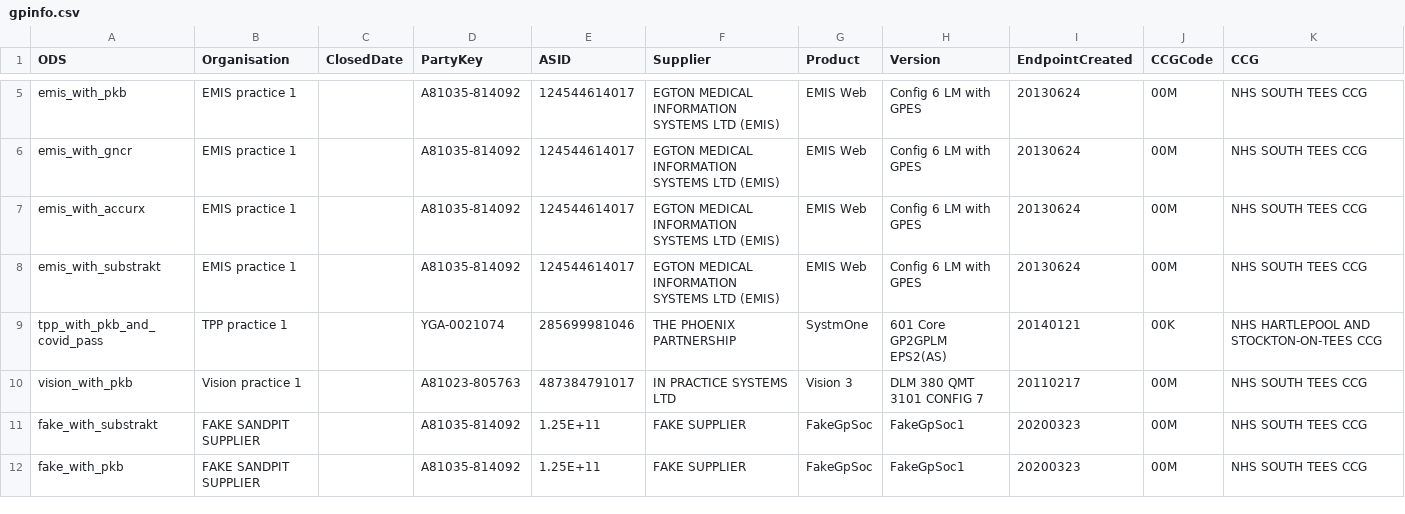
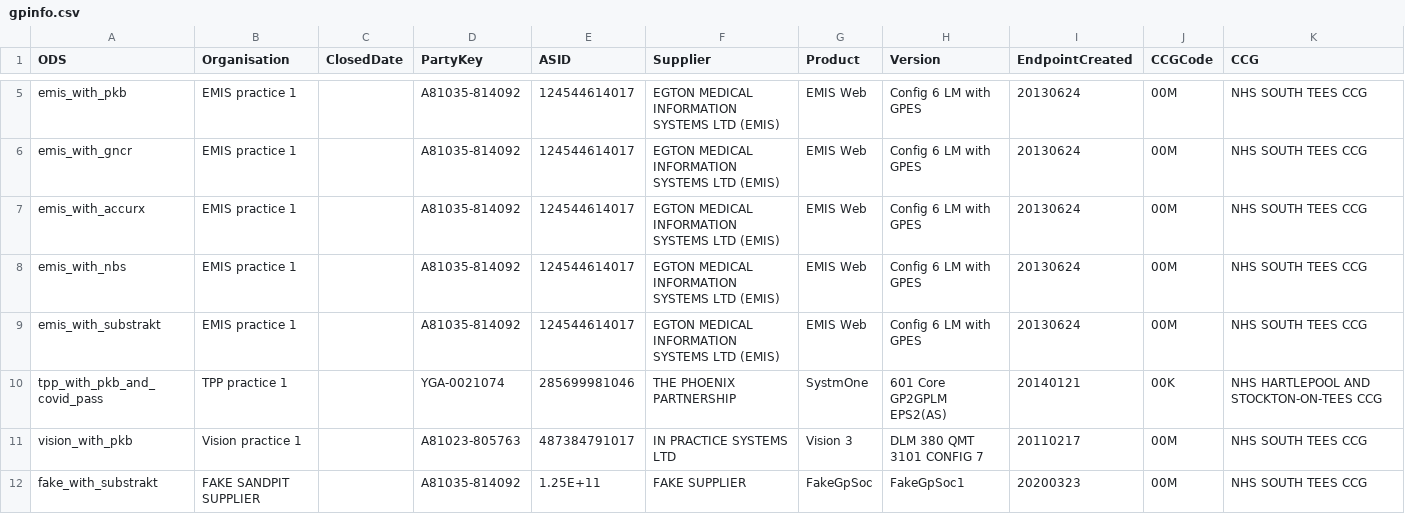
Before and after one commit to NHSDigital/nhs-app-api, a CSV file: xamarinintegrationtests/ServiceJourneyRules/gpinfo.csv, drawn as a sheet; only a part is shown, gaps mark what is left out; the shorter side is filled out with more unchanged rows.

```diff
--- a/xamarinintegrationtests/ServiceJourneyRules/gpinfo.csv
+++ b/xamarinintegrationtests/ServiceJourneyRules/gpinfo.csv
@@ -7,2 +7,3 @@ emis_with_gncr,EMIS practice 1,,A81035-814092,124544614017,EGTON MEDICAL INFORMA
 emis_with_accurx,EMIS practice 1,,A81035-814092,124544614017,EGTON MEDICAL INFORMATION SYSTEMS LTD (EMIS),EMIS Web,Config 6 LM with GPES,20130624,00M,NHS SOUTH TEES CCG
+emis_with_nbs,EMIS practice 1,,A81035-814092,124544614017,EGTON MEDICAL INFORMATION SYSTEMS LTD (EMIS),EMIS Web,Config 6 LM with GPES,20130624,00M,NHS SOUTH TEES CCG
 emis_with_substrakt,EMIS practice 1,,A81035-814092,124544614017,EGTON MEDICAL INFORMATION SYSTEMS LTD (EMIS),EMIS Web,Config 6 LM with GPES,20130624,00M,NHS SOUTH TEES CCG
```
Also changed, not shown: backendworker/configurations/gpinfo.csv, 56 other files.
